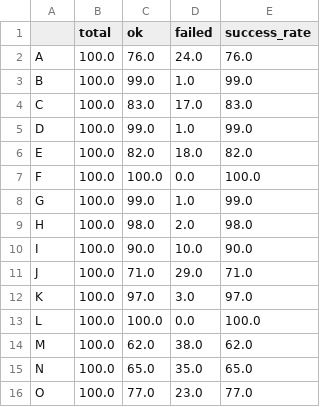
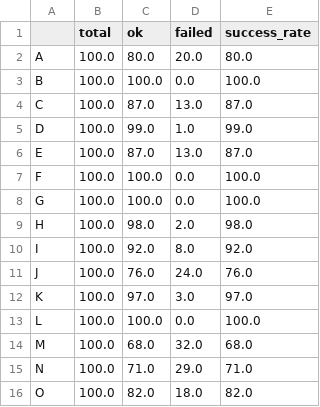
Before and after one commit to hhtomaswt11/ASLAI--SA, a CSV file: TrabalhoPraticoNovo/notebooks/static/outputs/test_stats.csv, drawn as a sheet; only a part is shown; the diff covers the shown part only.

```diff
--- a/TrabalhoPraticoNovo/notebooks/static/outputs/test_stats.csv
+++ b/TrabalhoPraticoNovo/notebooks/static/outputs/test_stats.csv
@@ -1,16 +1,16 @@
 ,total,ok,failed,success_rate
-A,100.0,76.0,24.0,76.0
-B,100.0,99.0,1.0,99.0
-C,100.0,83.0,17.0,83.0
+A,100.0,80.0,20.0,80.0
+B,100.0,100.0,0.0,100.0
+C,100.0,87.0,13.0,87.0
 D,100.0,99.0,1.0,99.0
-E,100.0,82.0,18.0,82.0
+E,100.0,87.0,13.0,87.0
 F,100.0,100.0,0.0,100.0
-G,100.0,99.0,1.0,99.0
+G,100.0,100.0,0.0,100.0
 H,100.0,98.0,2.0,98.0
-I,100.0,90.0,10.0,90.0
-J,100.0,71.0,29.0,71.0
+I,100.0,92.0,8.0,92.0
+J,100.0,76.0,24.0,76.0
 K,100.0,97.0,3.0,97.0
 L,100.0,100.0,0.0,100.0
-M,100.0,62.0,38.0,62.0
-N,100.0,65.0,35.0,65.0
-O,100.0,77.0,23.0,77.0
+M,100.0,68.0,32.0,68.0
+N,100.0,71.0,29.0,71.0
+O,100.0,82.0,18.0,82.0
```
Also changed, not shown: 18 edited cells elsewhere in this file, TrabalhoPraticoNovo/notebooks/static/outputs/train_stats.csv, 31 other files.
